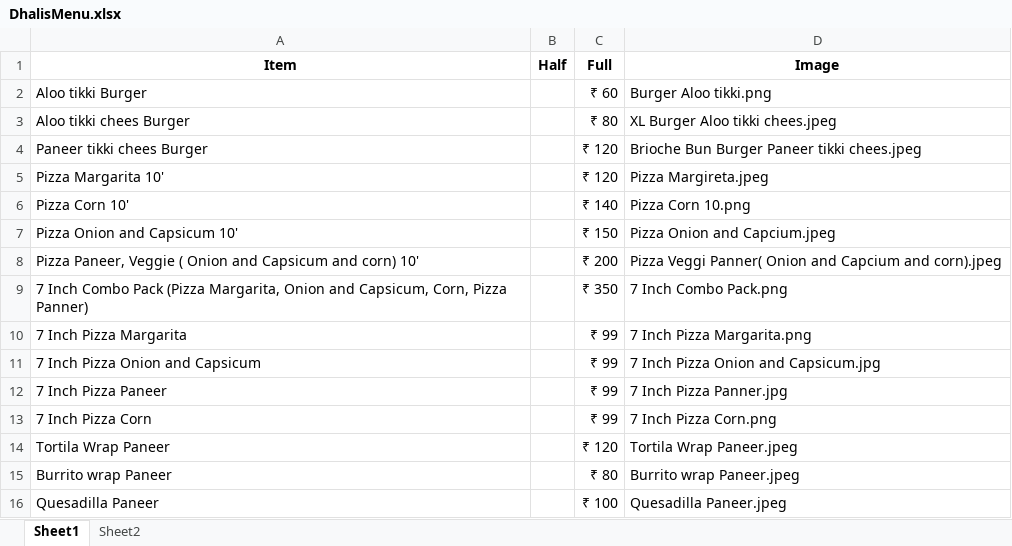
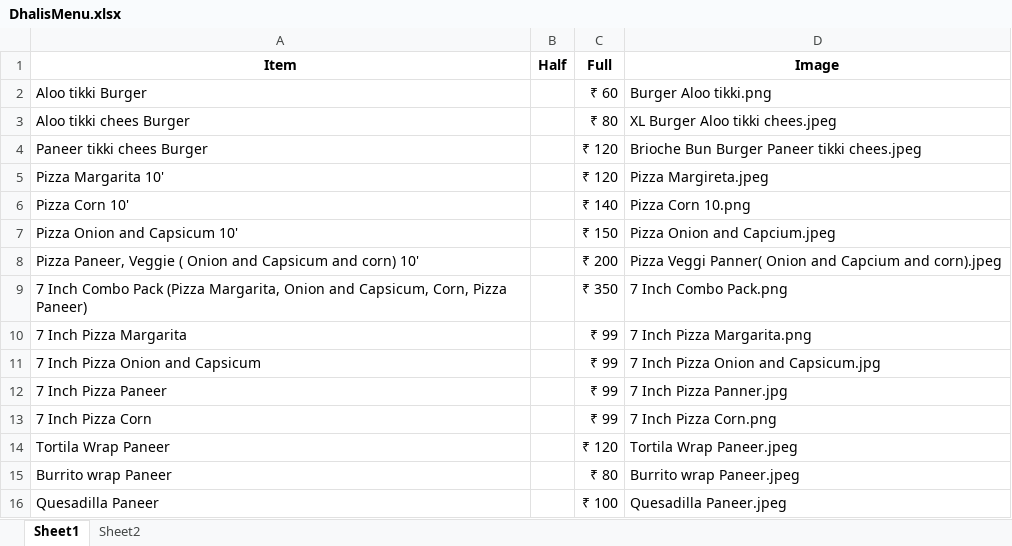
Before and after one commit to Pushpsingh13/Dhaliwal_whatsapp_Email, an Excel workbook: DhalisMenu.xlsx, sheet Sheet1, drawn as a sheet; only a part is shown; values as stored, in another font and other column widths than the file's, no borders; the diff names each change by its address in the sheet, - before the commit and + after, or states it on an @@ line.

Commit message:
Add files via upload

```diff
--- a/DhalisMenu.xlsx (sheet Sheet1)
+++ b/DhalisMenu.xlsx (sheet Sheet1)
-A9 (Item): …Corn, Pizza Panner)
+A9 (Item): …Corn, Pizza Paneer)
```
